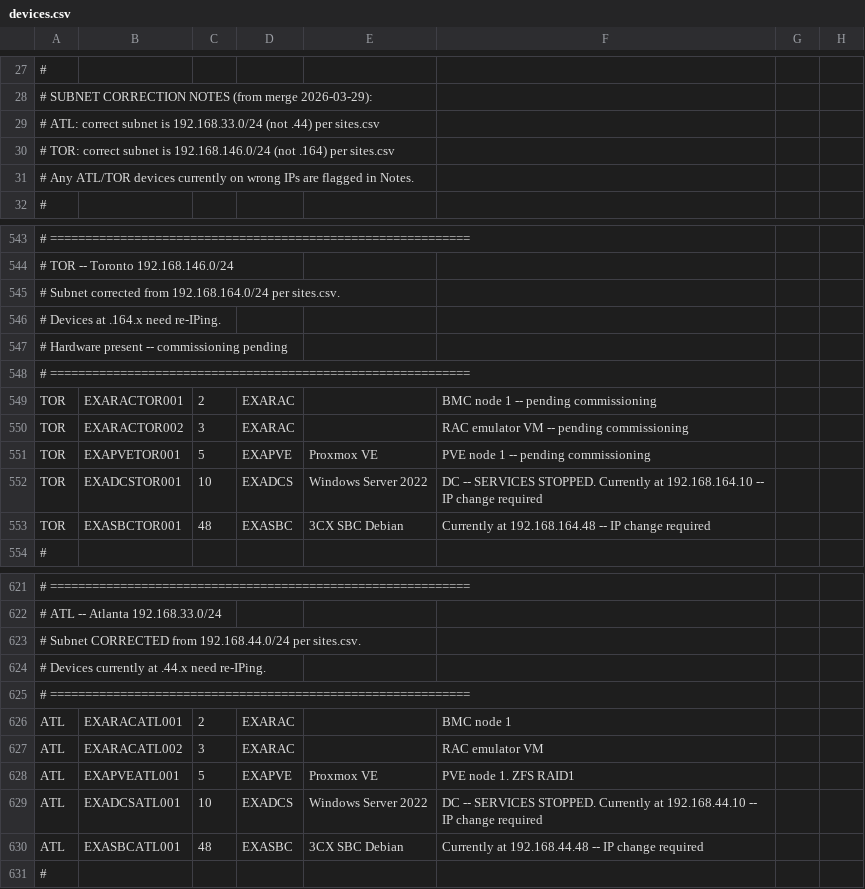
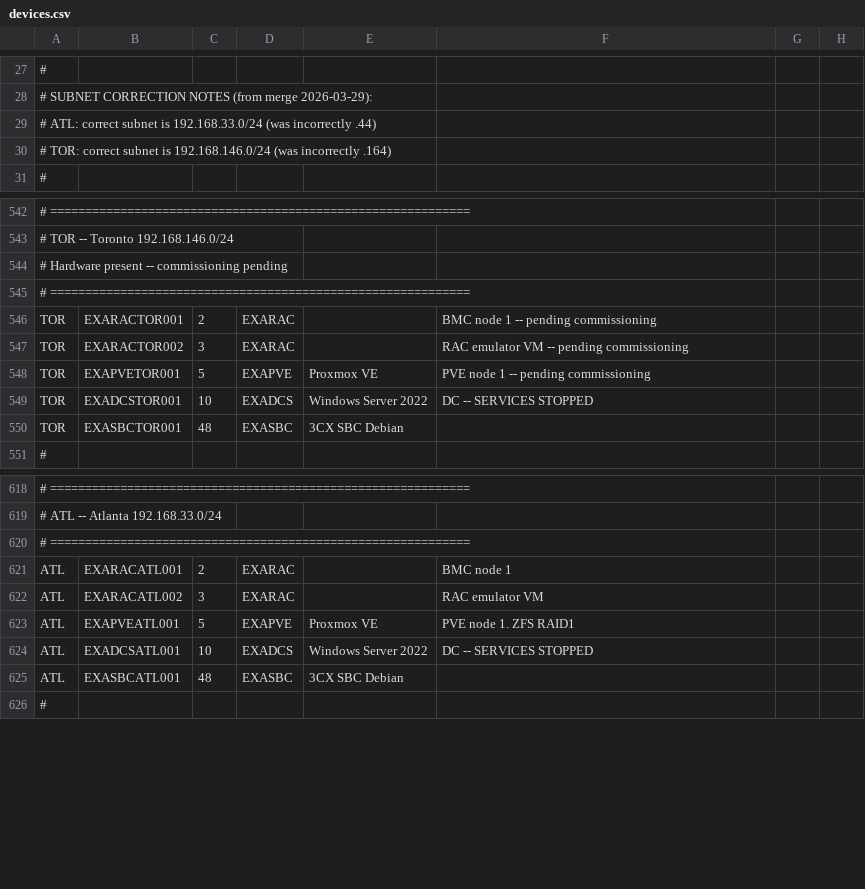
Before and after one commit to knightmare2600/example_music_infra, a CSV file: bootstrap/web/proxmox/devices.csv, drawn as a sheet; only a part is shown, gaps mark what is left out; removed rows and columns are numbered as before the commit, all else as after; the diff names each change by its address in the sheet, - before the commit and + after, or states it on an @@ line.

```diff
--- a/bootstrap/web/proxmox/devices.csv
+++ b/bootstrap/web/proxmox/devices.csv
-A29: …is 192.168.33.0/24 (not .44) per sites.csv
+A29: …is 192.168.33.0/24 (was incorrectly .44)
-A30: …is 192.168.146.0/24 (not .164) per sites.csv
+A30: …is 192.168.146.0/24 (was incorrectly .164)
-row 31: # Any ATL/TOR devices currently on wrong IPs are flagged in Notes.
-row 545: # Subnet corrected from 192.168.164.0/24 per sites.csv.
-row 546: # Devices at .164.x need re-IPing.
-F549: …-- SERVICES STOPPED. Currently at 192.168.164.10 -- IP change required
+F549: …-- SERVICES STOPPED
-F550: Currently at 192.168.164.48 -- IP change required
+F550: (empty)
-row 623: # Subnet CORRECTED from 192.168.44.0/24 per sites.csv.
-row 624: # Devices currently at .44.x need re-IPing.
-F624: …-- SERVICES STOPPED. Currently at 192.168.44.10 -- IP change required
+F624: …-- SERVICES STOPPED
-F625: Currently at 192.168.44.48 -- IP change required
+F625: (empty)
```
Also changed, not shown: 4 other files.
